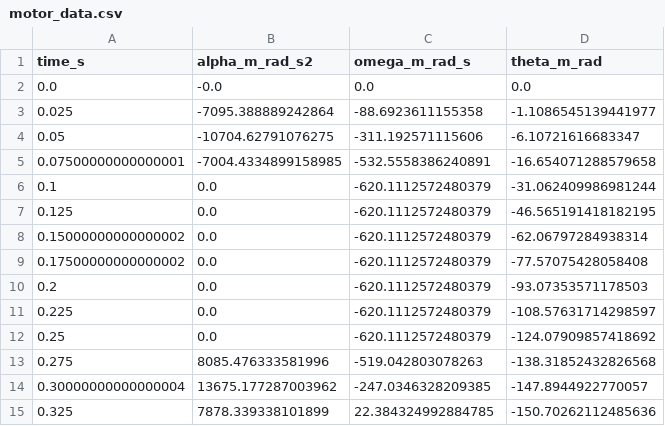
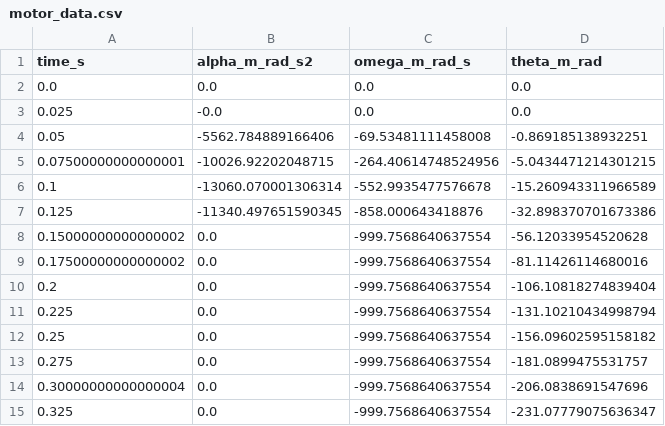
Before and after one commit to Amirjf/single-rod-pendulum, a CSV file: reports/motor_data.csv, drawn as a sheet; only a part is shown; the diff covers the shown part only.

Commit message:
Repors created

```diff
--- a/reports/motor_data.csv
+++ b/reports/motor_data.csv
@@ -1,15 +1,15 @@
 time_s,alpha_m_rad_s2,omega_m_rad_s,theta_m_rad
-0.0,-0.0,0.0,0.0
-0.025,-7095.388889242864,-88.6923611155358,-1.1086545139441977
-0.05,-10704.62791076275,-311.192571115606,-6.10721616683347
-0.07500000000000001,-7004.4334899158985,-532.5558386240891,-16.654071288579658
-0.1,0.0,-620.1112572480379,-31.062409986981244
-0.125,0.0,-620.1112572480379,-46.565191418182195
-0.15000000000000002,0.0,-620.1112572480379,-62.06797284938314
-0.17500000000000002,0.0,-620.1112572480379,-77.57075428058408
-0.2,0.0,-620.1112572480379,-93.07353571178503
-0.225,0.0,-620.1112572480379,-108.57631714298597
-0.25,0.0,-620.1112572480379,-124.07909857418692
-0.275,8085.476333581996,-519.042803078263,-138.31852432826568
-0.30000000000000004,13675.177287003962,-247.0346328209385,-147.8944922770057
-0.325,7878.339338101899,22.384324992884785,-150.70262112485636
+0.0,0.0,0.0,0.0
+0.025,-0.0,0.0,0.0
+0.05,-5562.784889166406,-69.53481111458008,-0.869185138932251
+0.07500000000000001,-10026.92202048715,-264.40614748524956,-5.0434471214301215
+0.1,-13060.070001306314,-552.9935477576678,-15.260943311966589
+0.125,-11340.497651590345,-858.000643418876,-32.898370701673386
+0.15000000000000002,0.0,-999.7568640637554,-56.12033954520628
+0.17500000000000002,0.0,-999.7568640637554,-81.11426114680016
+0.2,0.0,-999.7568640637554,-106.10818274839404
+0.225,0.0,-999.7568640637554,-131.10210434998794
+0.25,0.0,-999.7568640637554,-156.09602595158182
+0.275,0.0,-999.7568640637554,-181.0899475531757
+0.30000000000000004,0.0,-999.7568640637554,-206.0838691547696
+0.325,0.0,-999.7568640637554,-231.07779075636347
```
Also changed, not shown: 14 edited cells elsewhere in this file, 6 other files.
